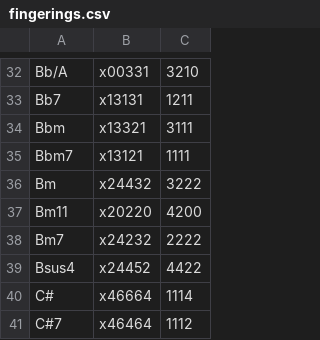
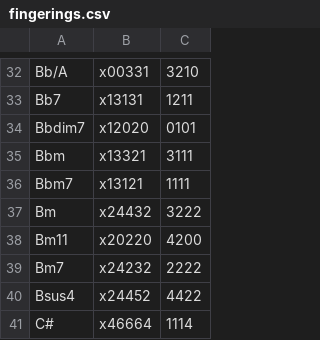
Before and after one commit to spilth/chord_diagrams, a CSV file: lib/chord_diagrams/fingerings.csv, drawn as a sheet; only a part is shown, gaps mark what is left out; the shorter side is filled out with more unchanged rows; the diff names each change by its address in the sheet, - before the commit and + after, or states it on an @@ line.

Commit message:
Adds Bbdim7

```diff
--- a/lib/chord_diagrams/fingerings.csv
+++ b/lib/chord_diagrams/fingerings.csv
+row 34: Bbdim7 | x12020 | 0101
```
